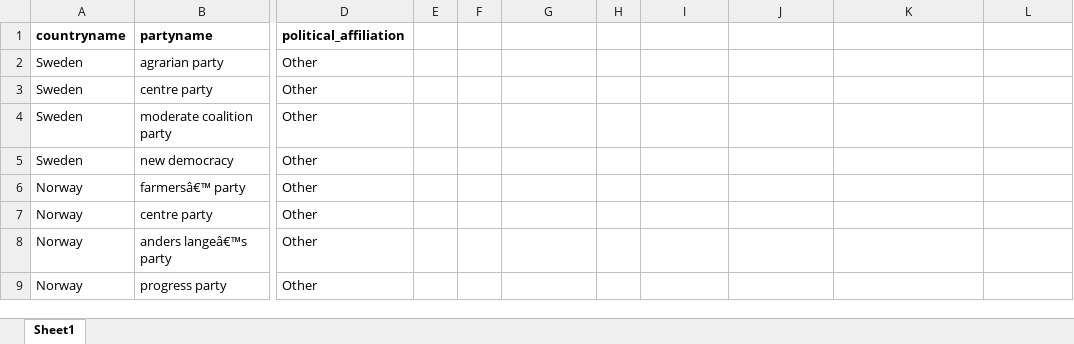
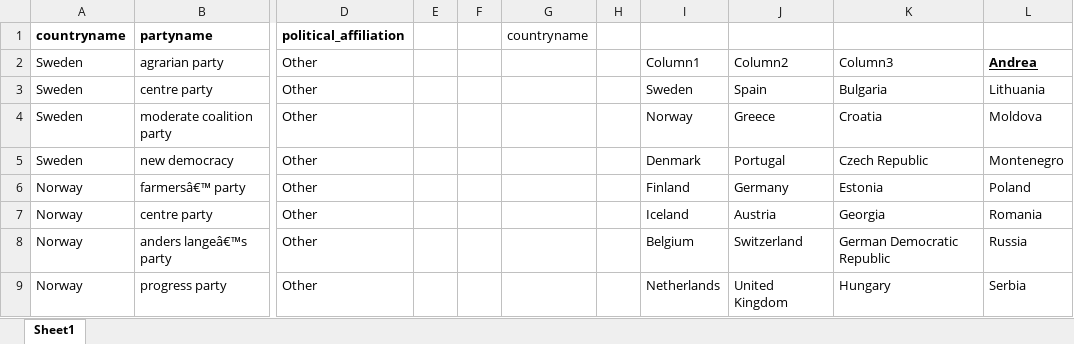
Before and after one commit to AndreaGabriele/Manifesto_Project, an Excel workbook: Parties in 'Other' Affiliation.xlsx, sheet Sheet1, drawn as a sheet; only a part is shown, gaps mark what is left out; values as stored, in another font and other column widths than the file's, no borders; table styles not drawn; the diff covers the shown part only; the diff names each change by its address in the sheet, - before the commit and + after, or states it on an @@ line.

Commit message:
no message

```diff
--- a/Parties in 'Other' Affiliation.xlsx (sheet Sheet1)
+++ b/Parties in 'Other' Affiliation.xlsx (sheet Sheet1)
-G1: (empty)
+G1: countryname
-I2: (empty)
+I2: Column1
-J2: (empty)
+J2: Column2
-K2: (empty)
+K2: Column3
-L2: (empty)
+L2: Andrea
-I3: (empty)
+I3: Sweden
-J3: (empty)
+J3: Spain
-K3: (empty)
+K3: Bulgaria
-L3: (empty)
+L3: Lithuania
-I4: (empty)
+I4: Norway
-J4: (empty)
+J4: Greece
-K4: (empty)
+K4: Croatia
-L4: (empty)
+L4: Moldova
-I5: (empty)
+I5: Denmark
-J5: (empty)
+J5: Portugal
-K5: (empty)
+K5: Czech Republic
-L5: (empty)
+L5: Montenegro
-I6: (empty)
+I6: Finland
-J6: (empty)
+J6: Germany
-K6: (empty)
+K6: Estonia
-L6: (empty)
+L6: Poland
-I7: (empty)
+I7: Iceland
-J7: (empty)
+J7: Austria
-K7: (empty)
+K7: Georgia
-L7: (empty)
+L7: Romania
-I8: (empty)
+I8: Belgium
-J8: (empty)
+J8: Switzerland
-K8: (empty)
+K8: German Democratic Republic
-L8: (empty)
+L8: Russia
-I9: (empty)
+I9: Netherlands
-J9: (empty)
+J9: United Kingdom
-K9: (empty)
+K9: Hungary
-L9: (empty)
+L9: Serbia
```
Also changed, not shown: 14 edited cells elsewhere in this sheet.
